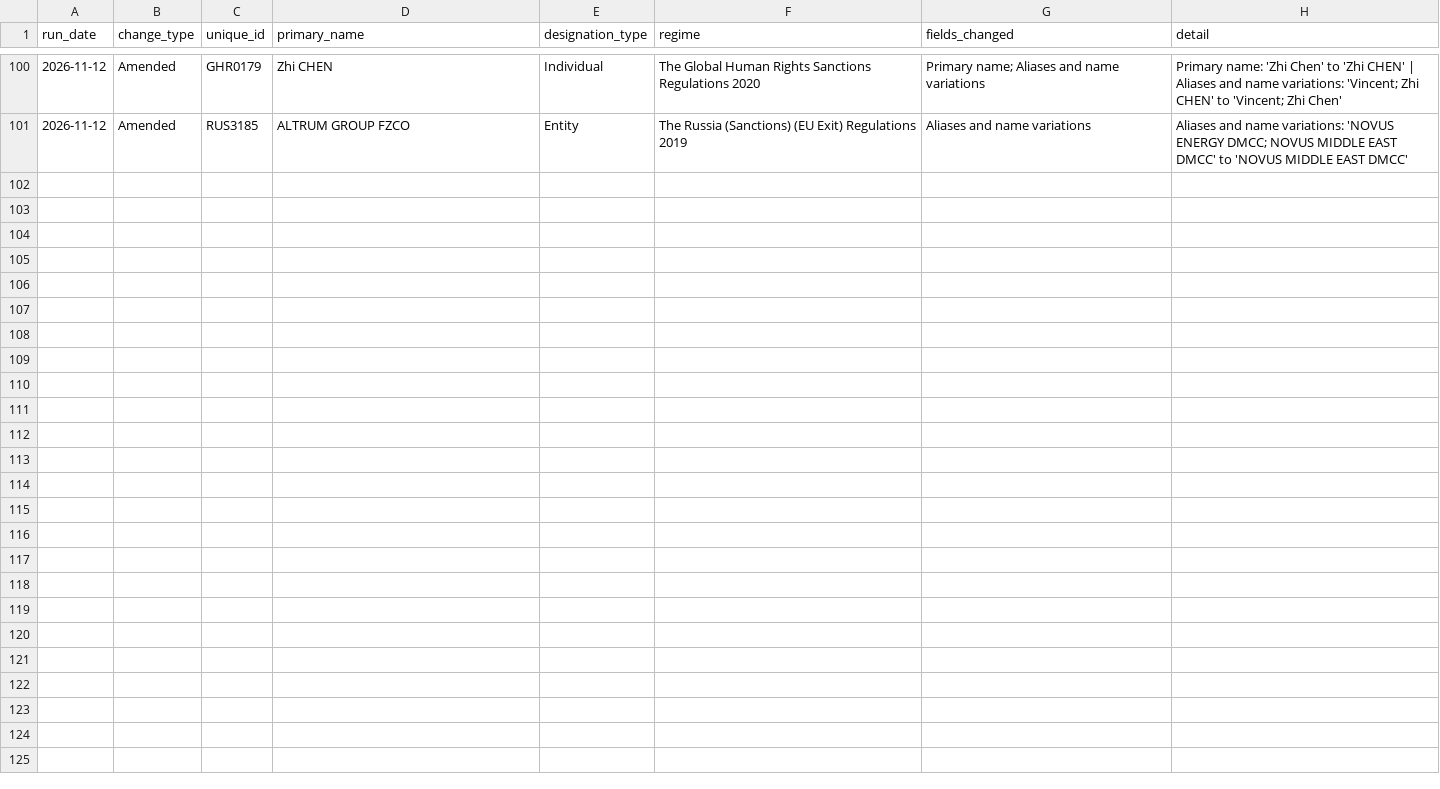
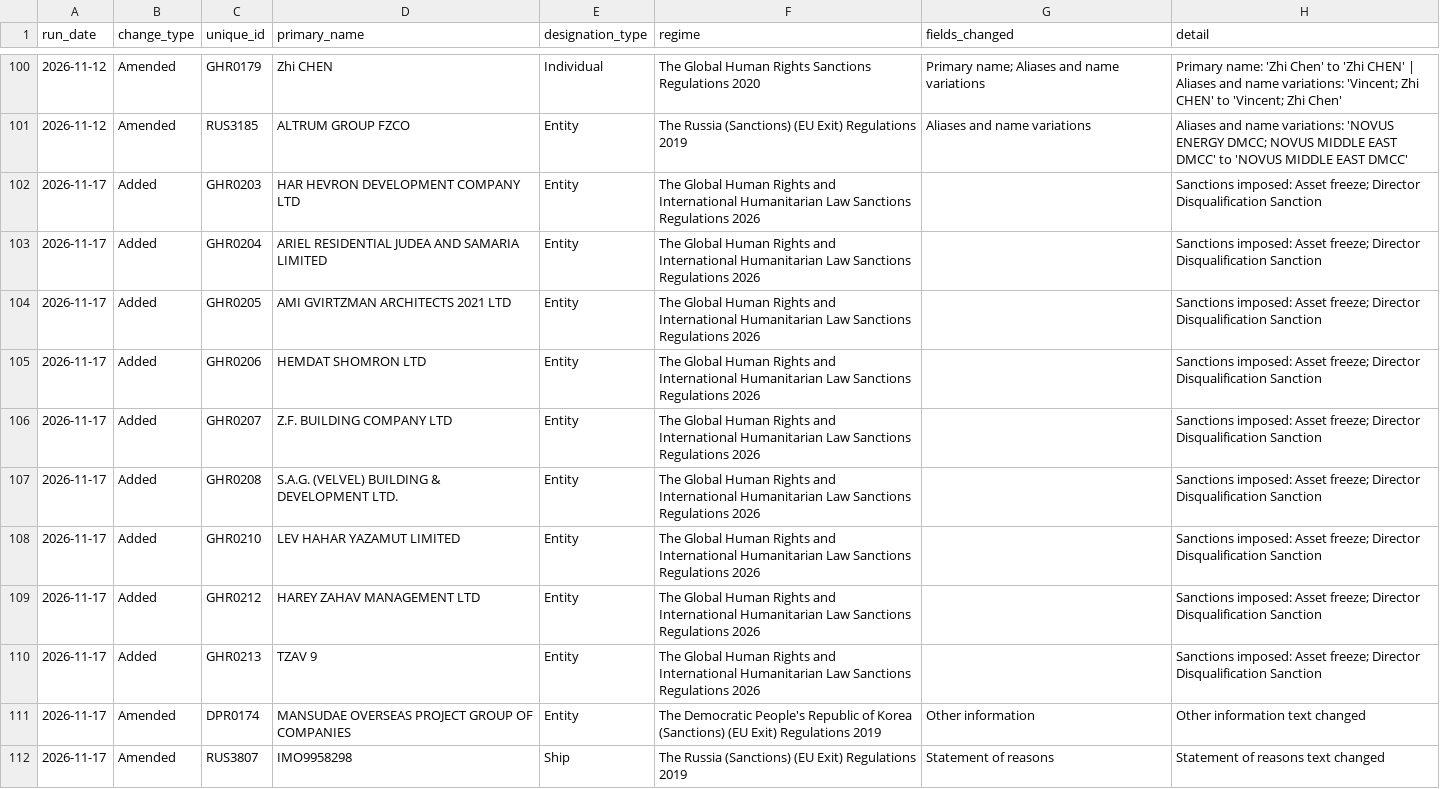
Before and after one commit to Srikanth-nallabilli/uk-sanctions-tracker, a CSV file: data/uk/changes.csv, drawn as a sheet; only a part is shown, gaps mark what is left out.

```diff
--- a/data/uk/changes.csv
+++ b/data/uk/changes.csv
@@ -101 +101,12 @@ run_date,change_type,unique_id,primary_name,designation_type,regime,fields_chang
 2026-11-12,Amended,RUS3185,ALTRUM GROUP FZCO,Entity,The Russia (Sanctions) (EU Exit) Regulations 2019,Aliases and name variations,Aliases and name variations: 'NOVUS ENERGY DMCC; NOVUS MIDDLE EAST DMCC' to 'NOVUS MIDDLE EAST DMCC'
+2026-11-17,Added,GHR0203,HAR HEVRON DEVELOPMENT COMPANY LTD,Entity,The Global Human Rights and International Humanitarian Law Sanctions Regulations 2026,,Sanctions imposed: Asset freeze; Director Disqualification Sanction
+2026-11-17,Added,GHR0204,ARIEL RESIDENTIAL JUDEA AND SAMARIA LIMITED,Entity,The Global Human Rights and International Humanitarian Law Sanctions Regulations 2026,,Sanctions imposed: Asset freeze; Director Disqualification Sanction
+2026-11-17,Added,GHR0205,AMI GVIRTZMAN ARCHITECTS 2021 LTD,Entity,The Global Human Rights and International Humanitarian Law Sanctions Regulations 2026,,Sanctions imposed: Asset freeze; Director Disqualification Sanction
+2026-11-17,Added,GHR0206,HEMDAT SHOMRON LTD,Entity,The Global Human Rights and International Humanitarian Law Sanctions Regulations 2026,,Sanctions imposed: Asset freeze; Director Disqualification Sanction
+2026-11-17,Added,GHR0207,Z.F. BUILDING COMPANY LTD,Entity,The Global Human Rights and International Humanitarian Law Sanctions Regulations 2026,,Sanctions imposed: Asset freeze; Director Disqualification Sanction
+2026-11-17,Added,GHR0208,S.A.G. (VELVEL) BUILDING & DEVELOPMENT LTD.,Entity,The Global Human Rights and International Humanitarian Law Sanctions Regulations 2026,,Sanctions imposed: Asset freeze; Director Disqualification Sanction
+2026-11-17,Added,GHR0210,LEV HAHAR YAZAMUT LIMITED,Entity,The Global Human Rights and International Humanitarian Law Sanctions Regulations 2026,,Sanctions imposed: Asset freeze; Director Disqualification Sanction
+2026-11-17,Added,GHR0212,HAREY ZAHAV MANAGEMENT LTD,Entity,The Global Human Rights and International Humanitarian Law Sanctions Regulations 2026,,Sanctions imposed: Asset freeze; Director Disqualification Sanction
+2026-11-17,Added,GHR0213,TZAV 9,Entity,The Global Human Rights and International Humanitarian Law Sanctions Regulations 2026,,Sanctions imposed: Asset freeze; Director Disqualification Sanction
+2026-11-17,Amended,DPR0174,MANSUDAE OVERSEAS PROJECT GROUP OF COMPANIES,Entity,The Democratic People's Republic of Korea (Sanctions) (EU Exit) Regulations 2019,Other information,Other information text changed
+2026-11-17,Amended,RUS3807,IMO9958298,Ship,The Russia (Sanctions) (EU Exit) Regulations 2019,Statement of reasons,Statement of reasons text changed
```
Also changed, not shown: data/uk/runs.csv, 4 other files.
